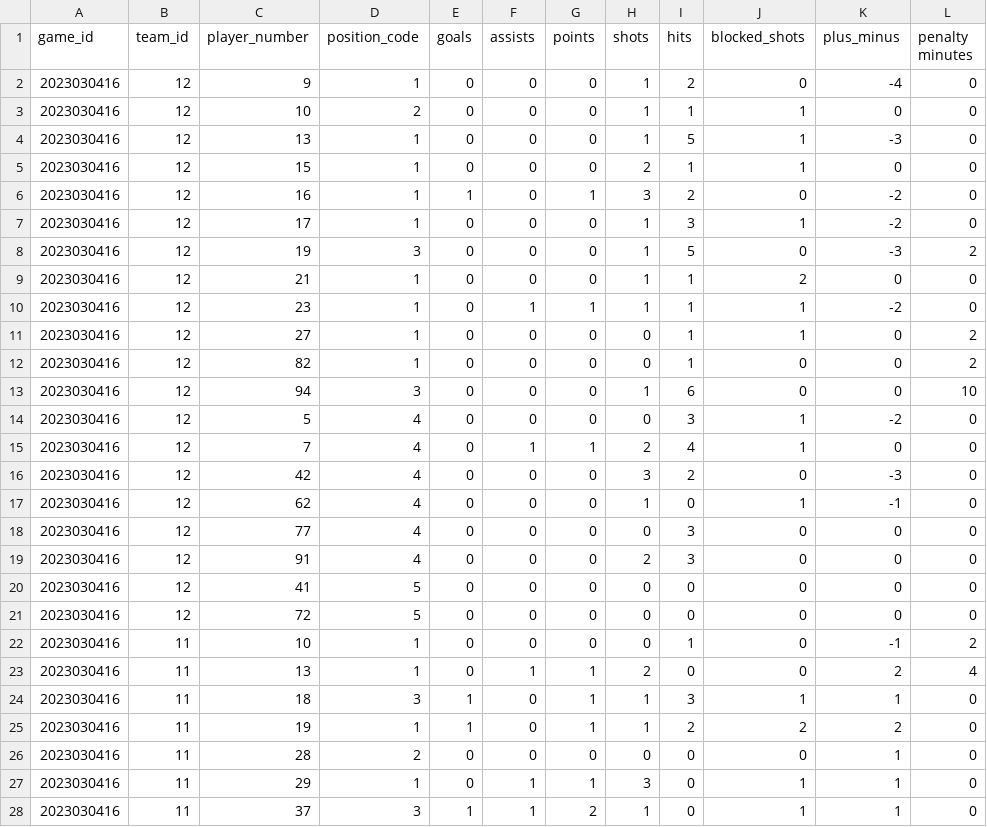
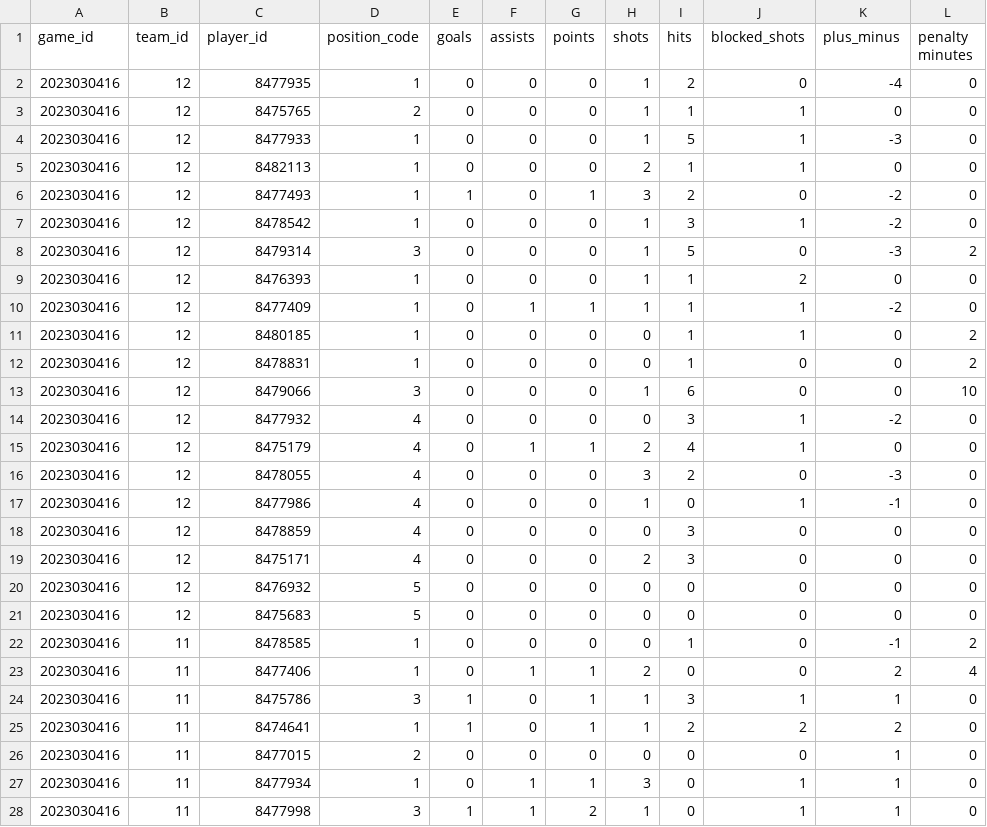
Before and after one commit to Jake-Fowlie/DATA471_Assignment_1, a CSV file: data/cleaned/nhl_game_1.csv, drawn as a sheet; only a part is shown; the diff covers the shown part only; the diff names each change by its address in the sheet, - before the commit and + after, or states it on an @@ line.

Commit message:
updated player_id's

```diff
--- a/data/cleaned/nhl_game_1.csv
+++ b/data/cleaned/nhl_game_1.csv
-C1: player_number
+C1: player_id
-C2 (player_id): 9
+C2 (player_id): 8477935
-C3 (player_id): 10
+C3 (player_id): 8475765
-C4 (player_id): 13
+C4 (player_id): 8477933
-C5 (player_id): 15
+C5 (player_id): 8482113
-C6 (player_id): 16
+C6 (player_id): 8477493
-C7 (player_id): 17
+C7 (player_id): 8478542
-C8 (player_id): 19
+C8 (player_id): 8479314
-C9 (player_id): 21
+C9 (player_id): 8476393
-C10 (player_id): 23
+C10 (player_id): 8477409
-C11 (player_id): 27
+C11 (player_id): 8480185
-C12 (player_id): 82
+C12 (player_id): 8478831
-C13 (player_id): 94
+C13 (player_id): 8479066
-C14 (player_id): 5
+C14 (player_id): 8477932
-C15 (player_id): 7
+C15 (player_id): 8475179
-C16 (player_id): 42
+C16 (player_id): 8478055
-C17 (player_id): 62
+C17 (player_id): 8477986
-C18 (player_id): 77
+C18 (player_id): 8478859
-C19 (player_id): 91
+C19 (player_id): 8475171
-C20 (player_id): 41
+C20 (player_id): 8476932
-C21 (player_id): 72
+C21 (player_id): 8475683
-C22 (player_id): 10
+C22 (player_id): 8478585
-C23 (player_id): 13
+C23 (player_id): 8477406
-C24 (player_id): 18
+C24 (player_id): 8475786
-C25 (player_id): 19
+C25 (player_id): 8474641
-C26 (player_id): 28
+C26 (player_id): 8477015
-C27 (player_id): 29
+C27 (player_id): 8477934
-C28 (player_id): 37
+C28 (player_id): 8477998
```
Also changed, not shown: 13 edited cells elsewhere in this file.
